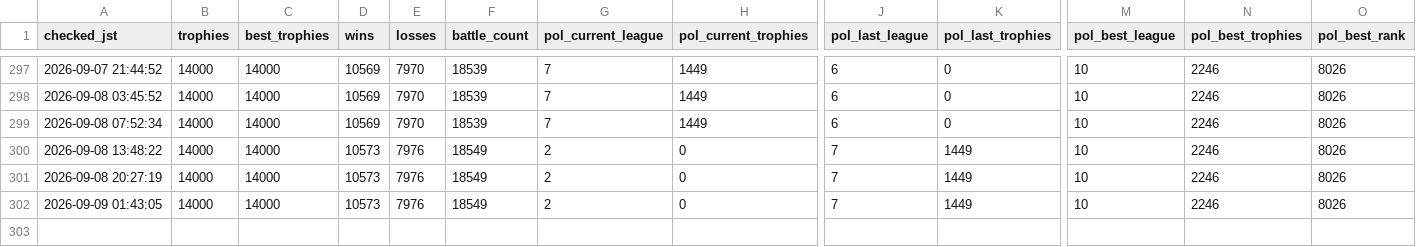
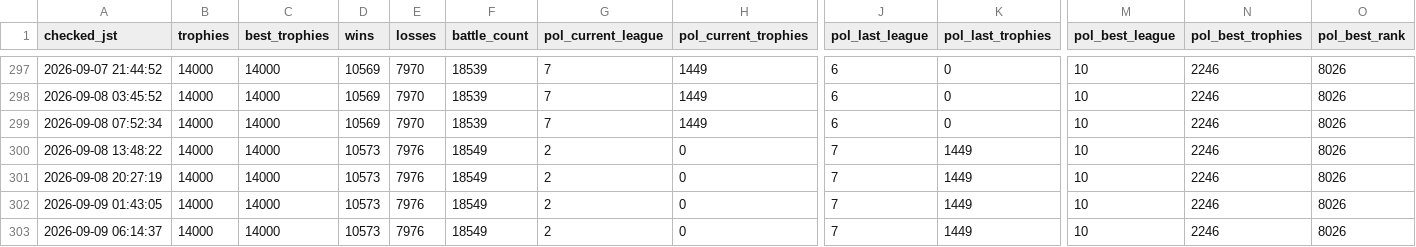
Before and after one commit to koh01201/clash-log, a CSV file: profile.csv, drawn as a sheet; only a part is shown, gaps mark what is left out; rows hold the shown columns only; the diff names each change by its address in the sheet, - before the commit and + after, or states it on an @@ line.

```diff
--- a/profile.csv
+++ b/profile.csv
+row 303: 2026-09-09 06:14:37 | 14000 | 14000 | 10573 | 7976 | 18549 | 2 | 0 | 7 | 1449 | 10 | 2246 | 8026
```
Also changed, not shown: 21 other files.
